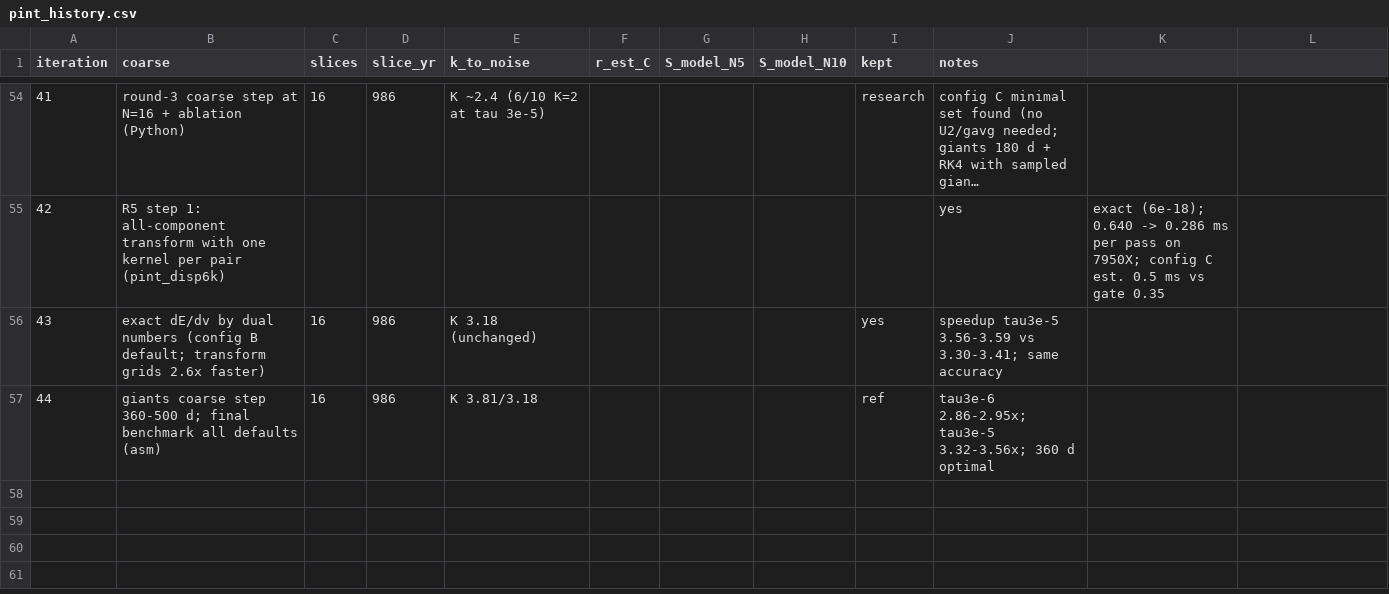
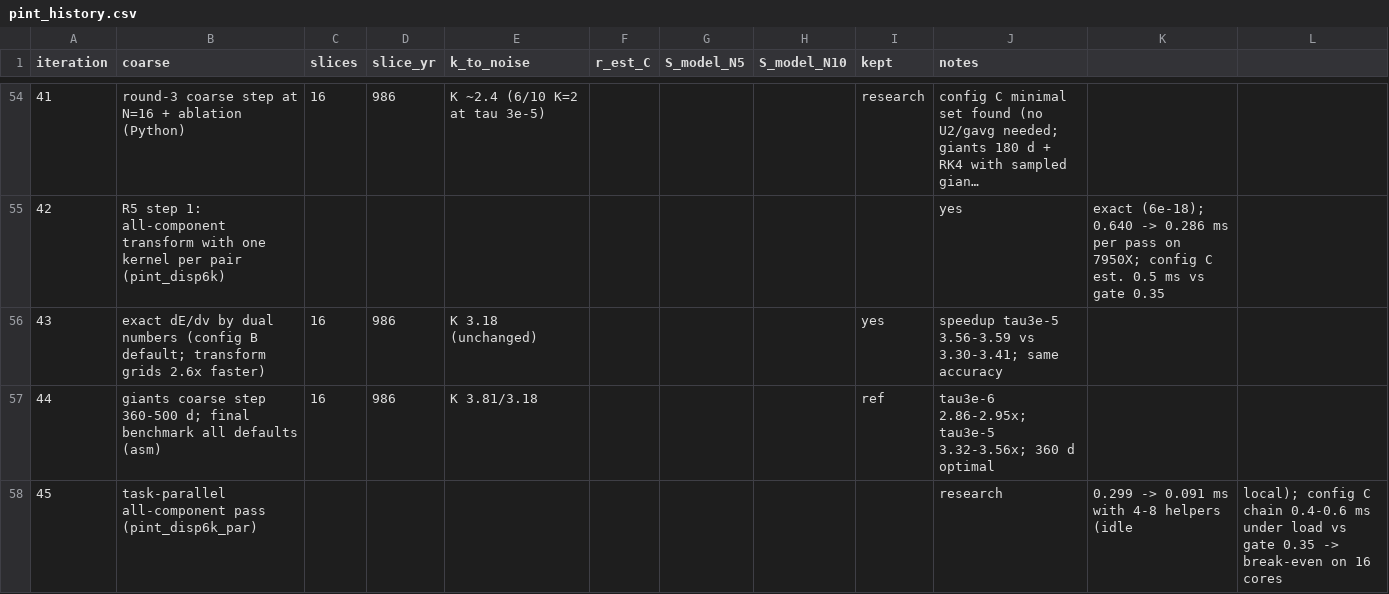
Before and after one commit to hippke/parachron, a CSV file: whfaster/pint_history.csv, drawn as a sheet; only a part is shown, gaps mark what is left out; long unchanged cells end in …; the diff names each change by its address in the sheet, - before the commit and + after, or states it on an @@ line.

```diff
--- a/whfaster/pint_history.csv
+++ b/whfaster/pint_history.csv
+row 58: 45 | task-parallel all-component pass (pint_disp6k_par) |  |  |  |  |  |  |  | research | 0.299 -> 0.091 ms with 4-8 helpers (idle | local); config C chain 0.4-0.6 ms under load vs gate 0.35 -> break-even on 16 cores
```
Also changed, not shown: 5 other files.
